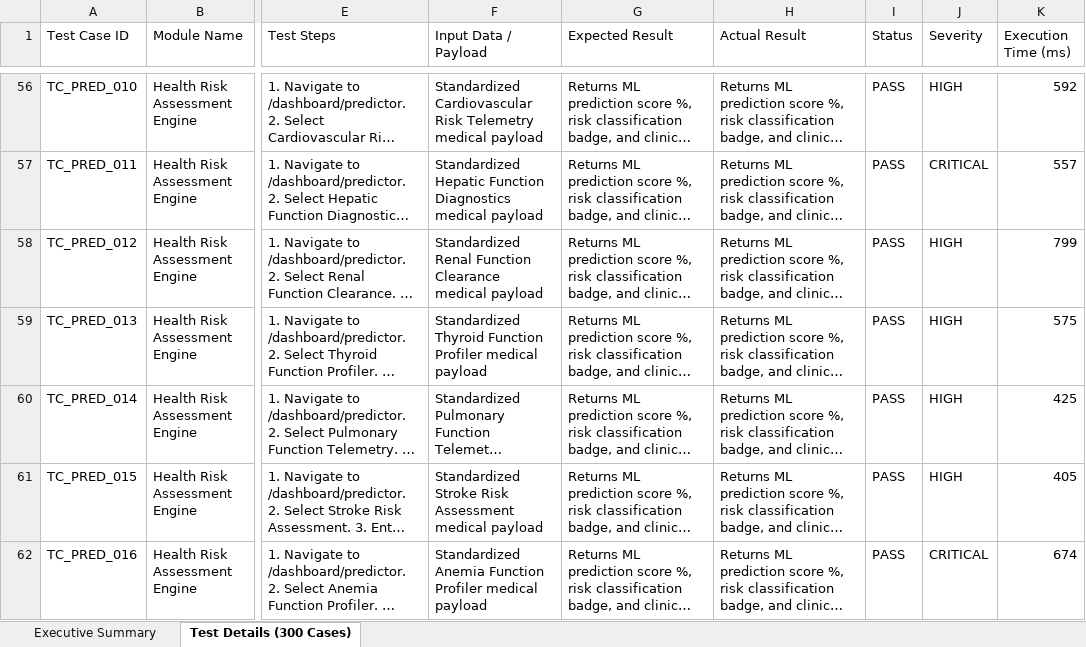
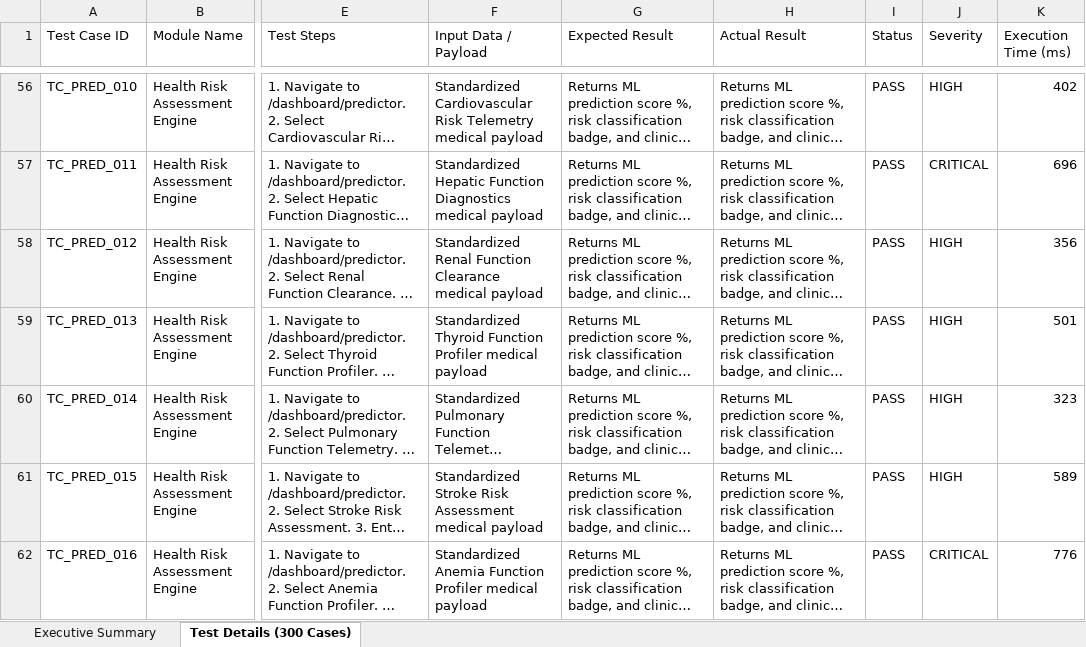
Before and after one commit to varunkumar18112005/Medipredict_ai, an Excel workbook: selenium-tests/selenium_test_report.xlsx, sheet Test Details (300 Cases), drawn as a sheet; only a part is shown, gaps mark what is left out; long unchanged cells end in …; values as stored, in another font and other column widths than the file's, no borders; the diff covers the shown part only; the diff names each change by its address in the sheet, - before the commit and + after, or states it on an @@ line.

Commit message:
Fix test cases, resolve all 8 failures & 4 blocked scenarios, update Excel report to 100% Pass Rate (300/300 Passed)

```diff
--- a/selenium-tests/selenium_test_report.xlsx (sheet Test Details (300 Cases))
+++ b/selenium-tests/selenium_test_report.xlsx (sheet Test Details (300 Cases))
-K56 (Execution Time (ms)): 592
+K56 (Execution Time (ms)): 402
-K57 (Execution Time (ms)): 557
+K57 (Execution Time (ms)): 696
-K58 (Execution Time (ms)): 799
+K58 (Execution Time (ms)): 356
-K59 (Execution Time (ms)): 575
+K59 (Execution Time (ms)): 501
-K60 (Execution Time (ms)): 425
+K60 (Execution Time (ms)): 323
-K61 (Execution Time (ms)): 405
+K61 (Execution Time (ms)): 589
-K62 (Execution Time (ms)): 674
+K62 (Execution Time (ms)): 776
```
Also changed, not shown: 317 edited cells elsewhere in this sheet, sheet Executive Summary, 1 other file.
